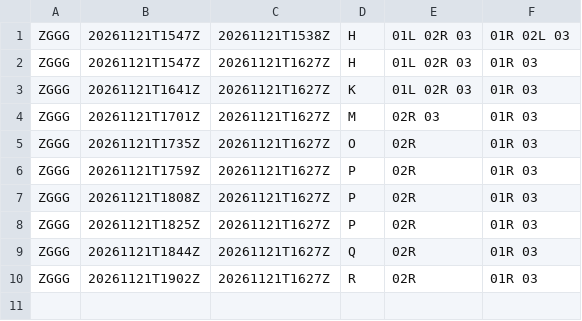
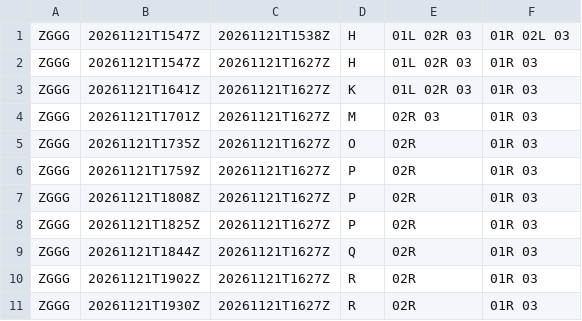
Before and after one commit to honghebincsg/pegasus-fid-gist, a CSV file: atis-history/ZGGG/2026-11.csv, drawn as a sheet.

```diff
--- a/atis-history/ZGGG/2026-11.csv
+++ b/atis-history/ZGGG/2026-11.csv
@@ -10 +10,2 @@ ZGGG,20261121T1844Z,20261121T1627Z,Q,02R,01R 03
 ZGGG,20261121T1902Z,20261121T1627Z,R,02R,01R 03
+ZGGG,20261121T1930Z,20261121T1627Z,R,02R,01R 03
```
Also changed, not shown: atis-history/EHAM/2026-11.csv, atis-history/KLAX/2026-11.csv, 3 other files.
